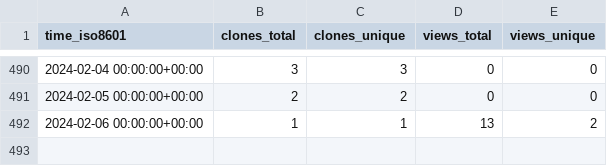
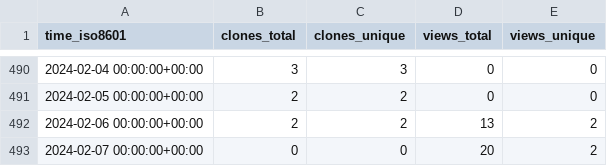
Before and after one commit to CARV-ICS-FORTH/frisbee, a CSV file: CARV-ICS-FORTH/frisbee/ghrs-data/views_clones_aggregate.csv, drawn as a sheet; only a part is shown, gaps mark what is left out.

```diff
--- a/CARV-ICS-FORTH/frisbee/ghrs-data/views_clones_aggregate.csv
+++ b/CARV-ICS-FORTH/frisbee/ghrs-data/views_clones_aggregate.csv
@@ -491,2 +491,3 @@ time_iso8601,clones_total,clones_unique,views_total,views_unique
 2024-02-05 00:00:00+00:00,2,2,0,0
-2024-02-06 00:00:00+00:00,1,1,13,2
+2024-02-06 00:00:00+00:00,2,2,13,2
+2024-02-07 00:00:00+00:00,0,0,20,2
```
Also changed, not shown: 1 other file.
